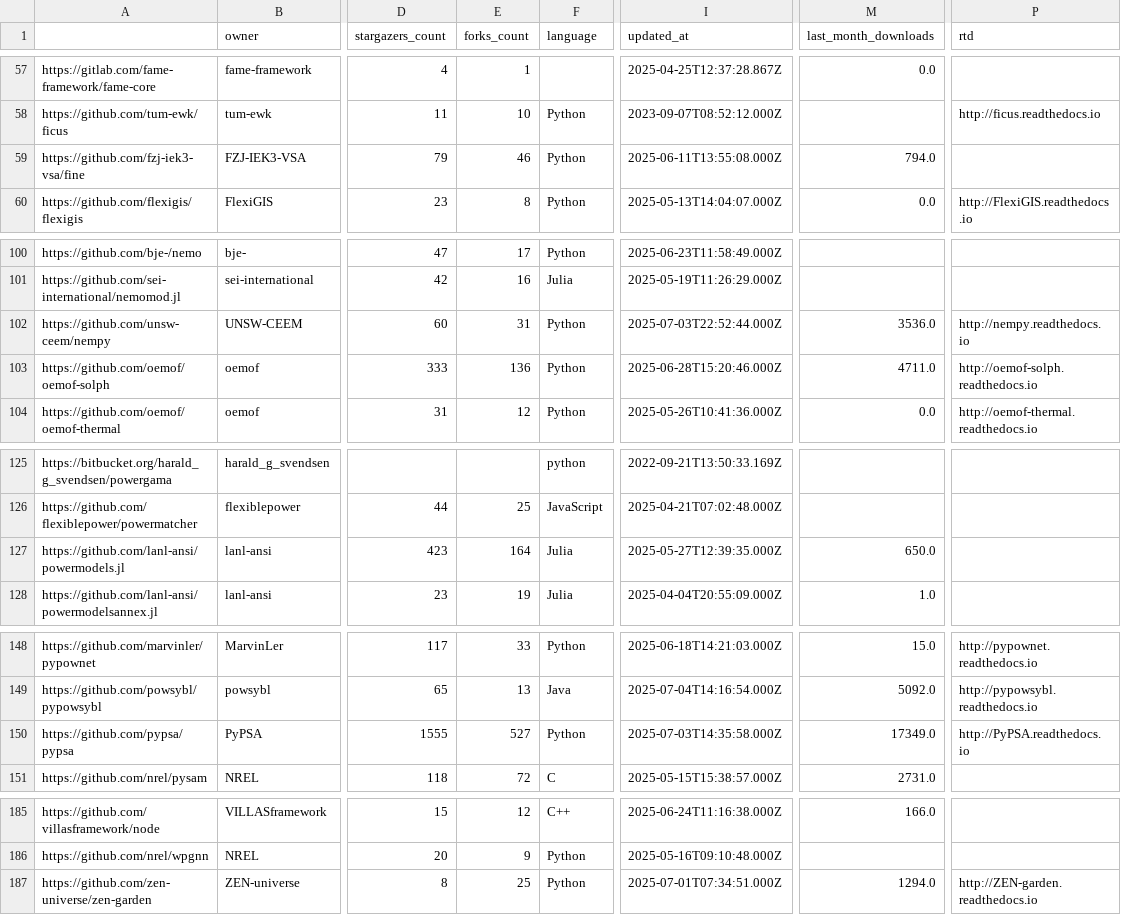
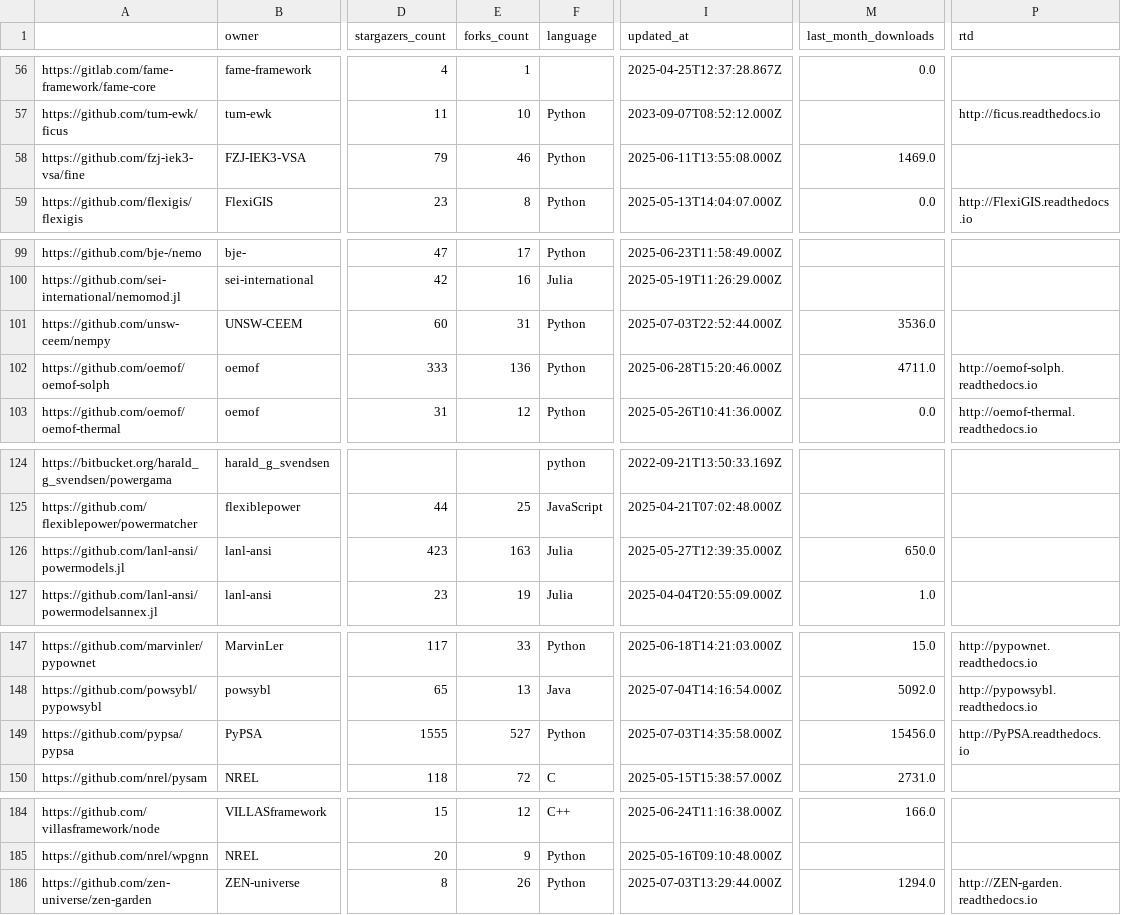
Before and after one commit to open-energy-transition/openmod-tracker, a CSV file: inventory/output/stats.csv, drawn as a sheet; only a part is shown, gaps mark what is left out; addresses are those after the commit; the diff covers the shown part only; the diff names each change by its address in the sheet, - before the commit and + after, or states it on an @@ line.

```diff
--- a/inventory/output/stats.csv
+++ b/inventory/output/stats.csv
-M58 (last_month_downloads): 794.0
+M58 (last_month_downloads): 1469.0
-P101 (rtd): http://nempy.readthedocs.io
+P101 (rtd): (empty)
-E126 (forks_count): 164
+E126 (forks_count): 163
-M149 (last_month_downloads): 17349.0
+M149 (last_month_downloads): 15456.0
-E186 (forks_count): 25
+E186 (forks_count): 26
-I186 (updated_at): 2025-07-01T07:34:51.000Z
+I186 (updated_at): 2025-07-03T13:29:44.000Z
```
Also changed, not shown: 1 removed row and 15 edited cells elsewhere in this file.
